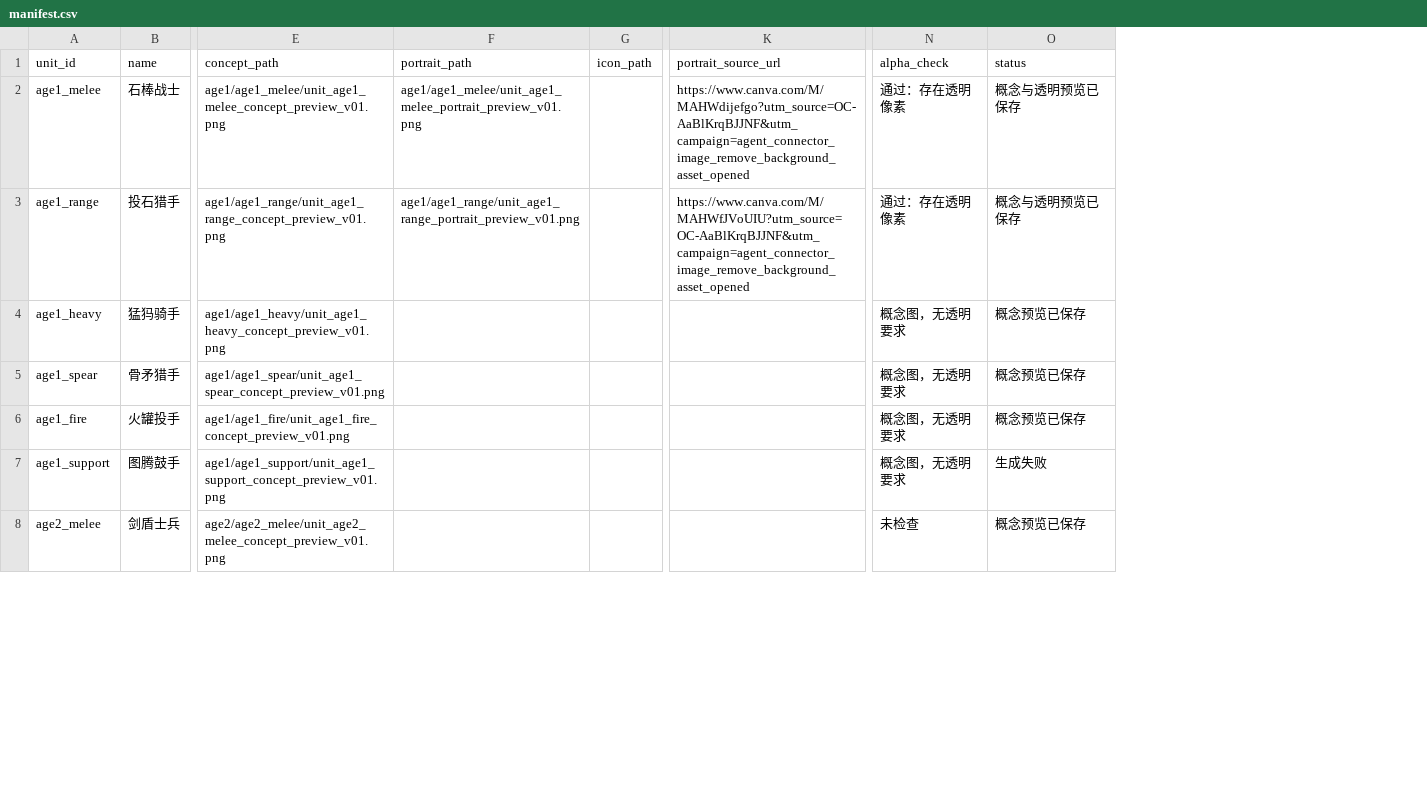
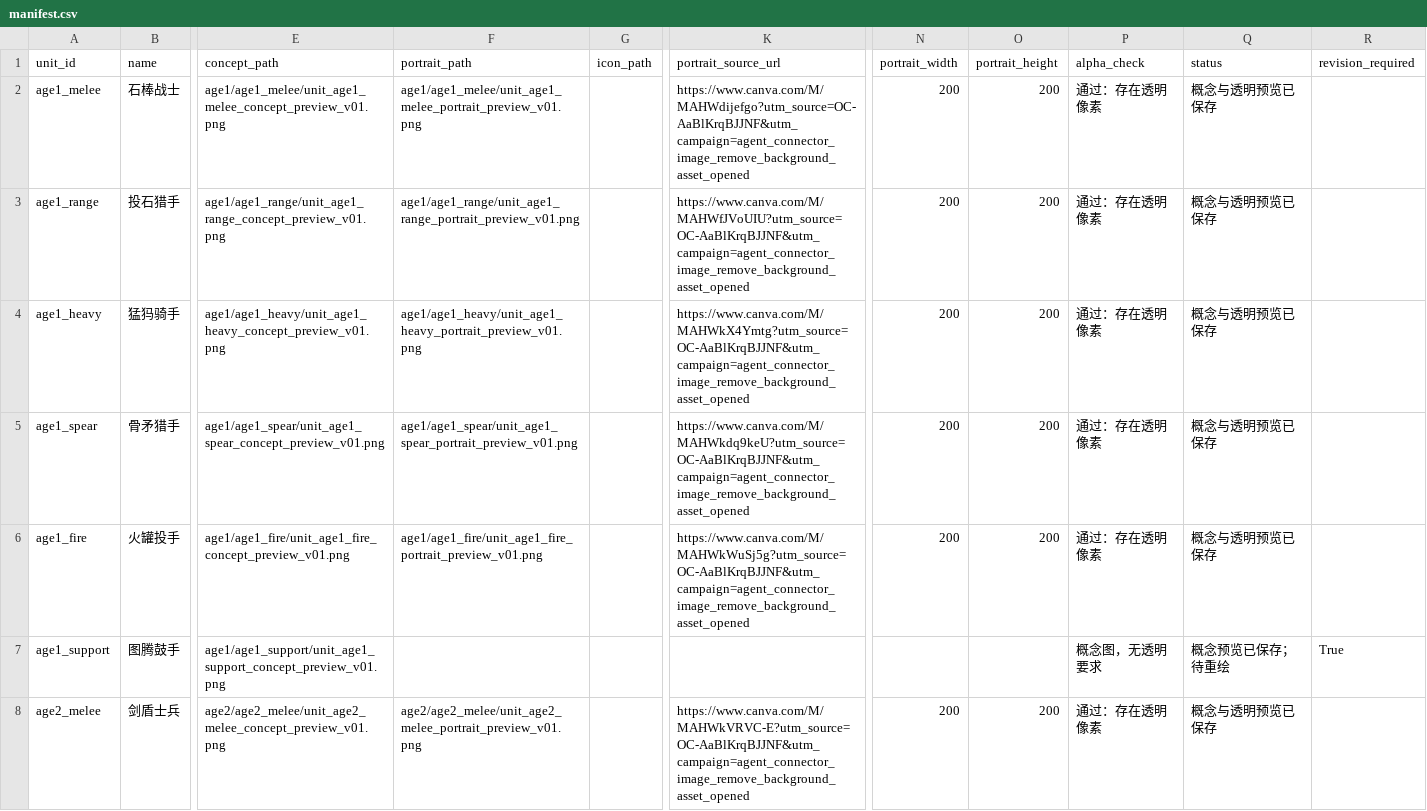
Before and after one commit to Arcticalm/The-development-of-war, a CSV file: assets/units/manifest.csv, drawn as a sheet; only a part is shown, gaps mark what is left out; addresses are those after the commit; the diff covers the shown part only; the diff names each change by its address in the sheet, - before the commit and + after, or states it on an @@ line.

```diff
--- a/assets/units/manifest.csv
+++ b/assets/units/manifest.csv
+column N (portrait_width), rows 2-8: 200 | 200 | 200 | 200 | 200 |  | 200
+column O (portrait_height), rows 2-8: 200 | 200 | 200 | 200 | 200 |  | 200
+column R (revision_required), row 7: True
-F4 (portrait_path): (empty)
+F4 (portrait_path): age1/age1_heavy/unit_age1_heavy_portrait_preview_v01.png
-K4 (portrait_source_url): (empty)
+K4 (portrait_source_url): https://www.canva.com/M/MAHWkX4Ymtg?utm_source=OC-AaBlKrqBJJNF&utm_campaign=agent_connector_image_remove_background_asset_opened
-P4:P6 (alpha_check): 概念图，无透明要求
+P4:P6 (alpha_check): 通过：存在透明像素
-Q4:Q6 (status): 概念预览已保存
+Q4:Q6 (status): 概念与透明预览已保存
-F5 (portrait_path): (empty)
+F5 (portrait_path): age1/age1_spear/unit_age1_spear_portrait_preview_v01.png
-K5 (portrait_source_url): (empty)
+K5 (portrait_source_url): https://www.canva.com/M/MAHWkdq9keU?utm_source=OC-AaBlKrqBJJNF&utm_campaign=agent_connector_image_remove_background_asset_opened
-F6 (portrait_path): (empty)
+F6 (portrait_path): age1/age1_fire/unit_age1_fire_portrait_preview_v01.png
-K6 (portrait_source_url): (empty)
+K6 (portrait_source_url): https://www.canva.com/M/MAHWkWuSj5g?utm_source=OC-AaBlKrqBJJNF&utm_campaign=agent_connector_image_remove_background_asset_opened
-Q7 (status): 生成失败
+Q7 (status): 概念预览已保存；待重绘
-F8 (portrait_path): (empty)
+F8 (portrait_path): age2/age2_melee/unit_age2_melee_portrait_preview_v01.png
-K8 (portrait_source_url): (empty)
+K8 (portrait_source_url): https://www.canva.com/M/MAHWkVRVC-E?utm_source=OC-AaBlKrqBJJNF&utm_campaign=agent_connector_image_remove_background_asset_opened
-P8 (alpha_check): 未检查
+P8 (alpha_check): 通过：存在透明像素
-Q8 (status): 概念预览已保存
+Q8 (status): 概念与透明预览已保存
```
Also changed, not shown: 29 edited cells elsewhere in this file, 18 other files.
